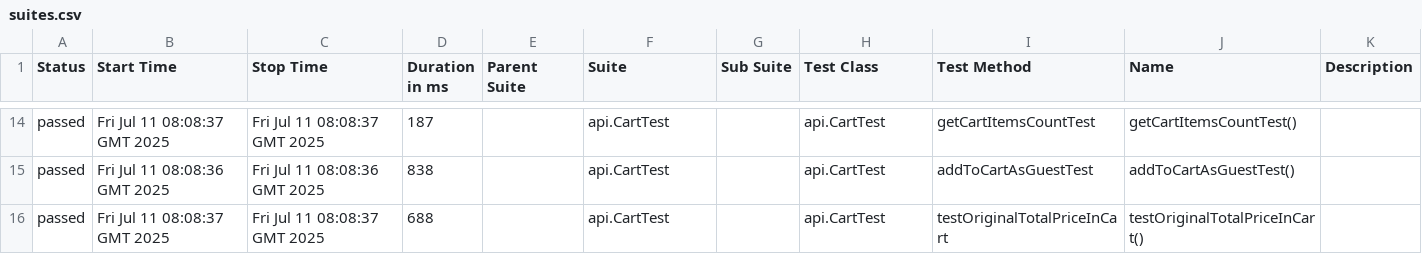
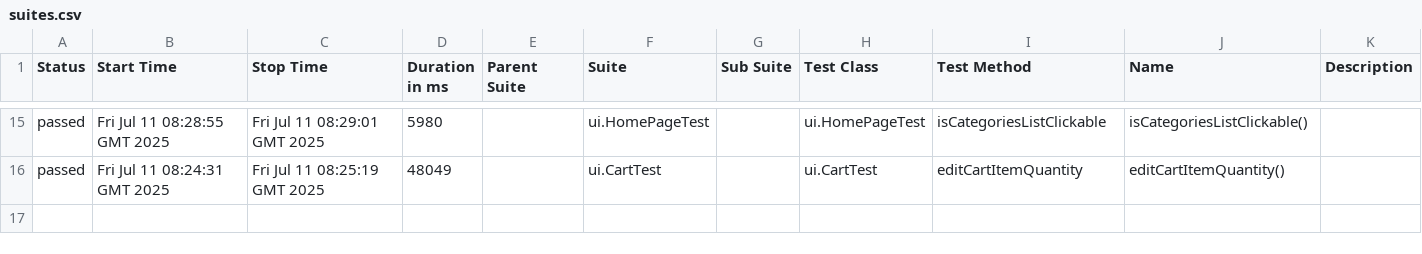
Before and after one commit to StepanidaKirillina1/American_eagle, a CSV file: 57/data/suites.csv, drawn as a sheet; only a part is shown, gaps mark what is left out; the diff covers the shown part only.

```diff
--- a/57/data/suites.csv
+++ b/57/data/suites.csv
@@ -14,3 +15,2 @@
-"passed","Fri Jul 11 08:08:37 GMT 2025","Fri Jul 11 08:08:37 GMT 2025","187","","api.CartTest","","api.CartTest","getCartItemsCountTest","getCartItemsCountTest()",""
-"passed","Fri Jul 11 08:08:36 GMT 2025","Fri Jul 11 08:08:36 GMT 2025","838","","api.CartTest","","api.CartTest","addToCartAsGuestTest","addToCartAsGuestTest()",""
-"passed","Fri Jul 11 08:08:37 GMT 2025","Fri Jul 11 08:08:37 GMT 2025","688","","api.CartTest","","api.CartTest","testOriginalTotalPriceInCart","testOriginalTotalPriceInCart()",""
+"passed","Fri Jul 11 08:28:55 GMT 2025","Fri Jul 11 08:29:01 GMT 2025","5980","","ui.HomePageTest","","ui.HomePageTest","isCategoriesListClickable","isCategoriesListClickable()",""
+"passed","Fri Jul 11 08:24:31 GMT 2025","Fri Jul 11 08:25:19 GMT 2025","48049","","ui.CartTest","","ui.CartTest","editCartItemQuantity","editCartItemQuantity()",""
```
Also changed, not shown: 3 added rows, 2 removed rows and 50 edited cells elsewhere in this file, 45 other files.
